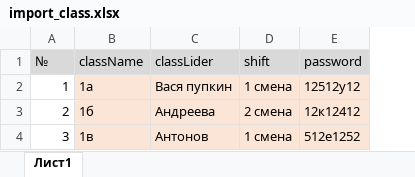
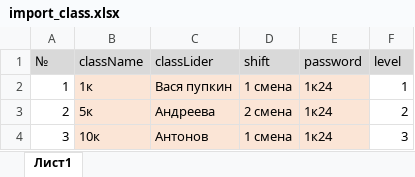
Before and after one commit to Haano/schoolServer, an Excel workbook: Templates/import_class.xlsx, sheet Лист1, drawn as a sheet; values as stored, in another font and other column widths than the file's, no borders; the diff names each change by its address in the sheet, - before the commit and + after, or states it on an @@ line.

Commit message:
file excel import change

```diff
--- a/Templates/import_class.xlsx (sheet Лист1)
+++ b/Templates/import_class.xlsx (sheet Лист1)
+column F (level), rows 2-4: 1 | 2 | 3
-B2 (className): 1а
+B2 (className): 1к
-E2 (password): 12512у12
+E2 (password): 1к24
-B3 (className): 1б
+B3 (className): 5к
-E3 (password): 12к12412
+E3 (password): 1к24
-B4 (className): 1в
+B4 (className): 10к
-E4 (password): 512е1252
+E4 (password): 1к24
```
Also changed, not shown: Templates/import_students.xlsx.
